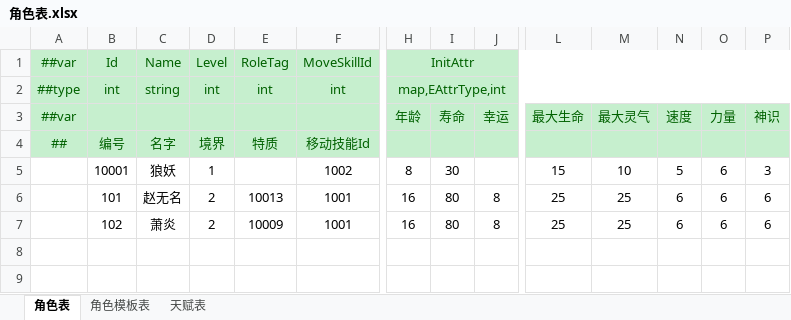
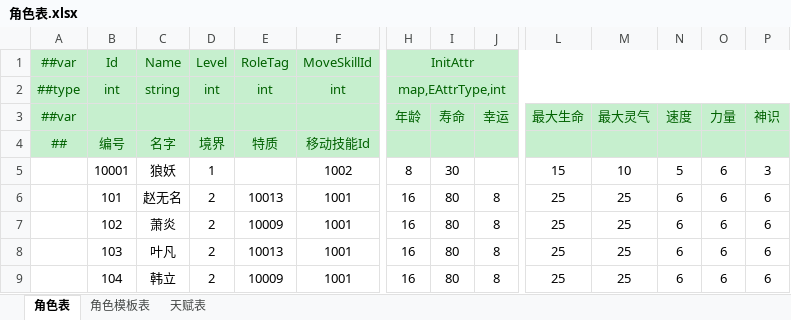
Before and after one commit to cnImpulse/HEDAO, an Excel workbook: 新导表工具/DataTables/Datas/角色表.xlsx, sheet 角色表, drawn as a sheet; only a part is shown, gaps mark what is left out; values as stored, in another font and other column widths than the file's, no borders; rows hold the shown columns only; the diff names each change by its address in the sheet, - before the commit and + after, or states it on an @@ line.

```diff
--- a/新导表工具/DataTables/Datas/角色表.xlsx (sheet 角色表)
+++ b/新导表工具/DataTables/Datas/角色表.xlsx (sheet 角色表)
+row 8:  | 103 | 叶凡 | 2 | 10013 | 1001 | 16 | 80 | 8 | 25 | 25 | 6 | 6 | 6
+row 9:  | 104 | 韩立 | 2 | 10009 | 1001 | 16 | 80 | 8 | 25 | 25 | 6 | 6 | 6
```
Also changed, not shown: 新导表工具/DataTables/Datas/杂项表.xlsx, 5 other files.
